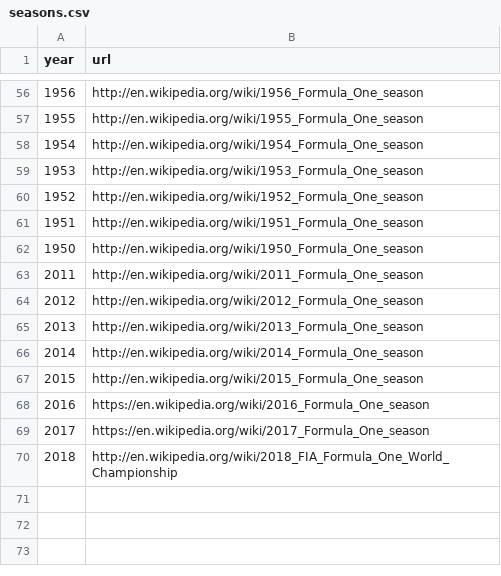
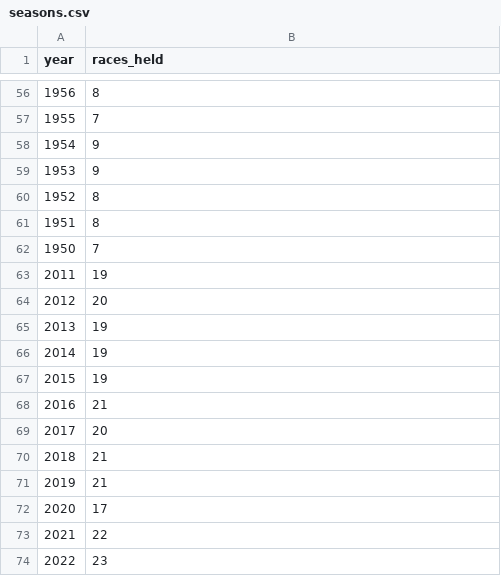
Before and after one commit to herg0001/FIT3179, a CSV file: seasons.csv, drawn as a sheet; only a part is shown, gaps mark what is left out; the diff covers the shown part only.

```diff
--- a/seasons.csv
+++ b/seasons.csv
@@ -1 +1 @@
-year,url
+year,races_held
@@ -56,15 +56,19 @@ year,url
-1956,http://en.wikipedia.org/wiki/1956_Formula_One_season
-1955,http://en.wikipedia.org/wiki/1955_Formula_One_season
-1954,http://en.wikipedia.org/wiki/1954_Formula_One_season
-1953,http://en.wikipedia.org/wiki/1953_Formula_One_season
-1952,http://en.wikipedia.org/wiki/1952_Formula_One_season
-1951,http://en.wikipedia.org/wiki/1951_Formula_One_season
-1950,http://en.wikipedia.org/wiki/1950_Formula_One_season
-2011,http://en.wikipedia.org/wiki/2011_Formula_One_season
-2012,http://en.wikipedia.org/wiki/2012_Formula_One_season
-2013,http://en.wikipedia.org/wiki/2013_Formula_One_season
-2014,http://en.wikipedia.org/wiki/2014_Formula_One_season
-2015,http://en.wikipedia.org/wiki/2015_Formula_One_season
-2016,https://en.wikipedia.org/wiki/2016_Formula_One_season
-2017,https://en.wikipedia.org/wiki/2017_Formula_One_season
-2018,http://en.wikipedia.org/wiki/2018_FIA_Formula_One_World_Championship
+1956,8
+1955,7
+1954,9
+1953,9
+1952,8
+1951,8
+1950,7
+2011,19
+2012,20
+2013,19
+2014,19
+2015,19
+2016,21
+2017,20
+2018,21
+2019,21
+2020,17
+2021,22
+2022,23
```
Also changed, not shown: 54 edited cells elsewhere in this file.
